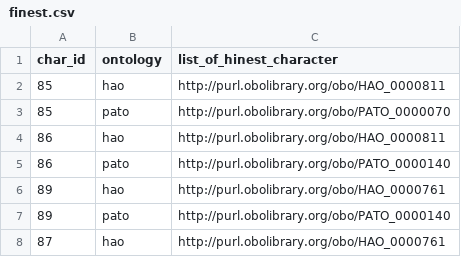
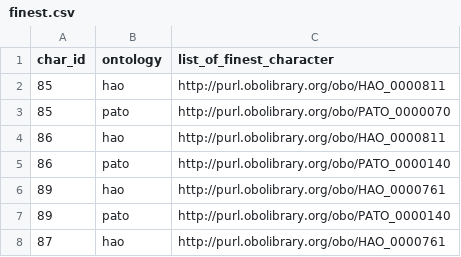
Before and after one commit to hymao/onto_phylo, a CSV file: data/working/finest.csv, drawn as a sheet; only a part is shown.

Commit message:
Update finest.csv

```diff
--- a/data/working/finest.csv
+++ b/data/working/finest.csv
@@ -1,2 +1,2 @@
-char_id,ontology,list_of_hinest_character
+char_id,ontology,list_of_finest_character
 85,hao,"http://purl.obolibrary.org/obo/HAO_0000811"
```
